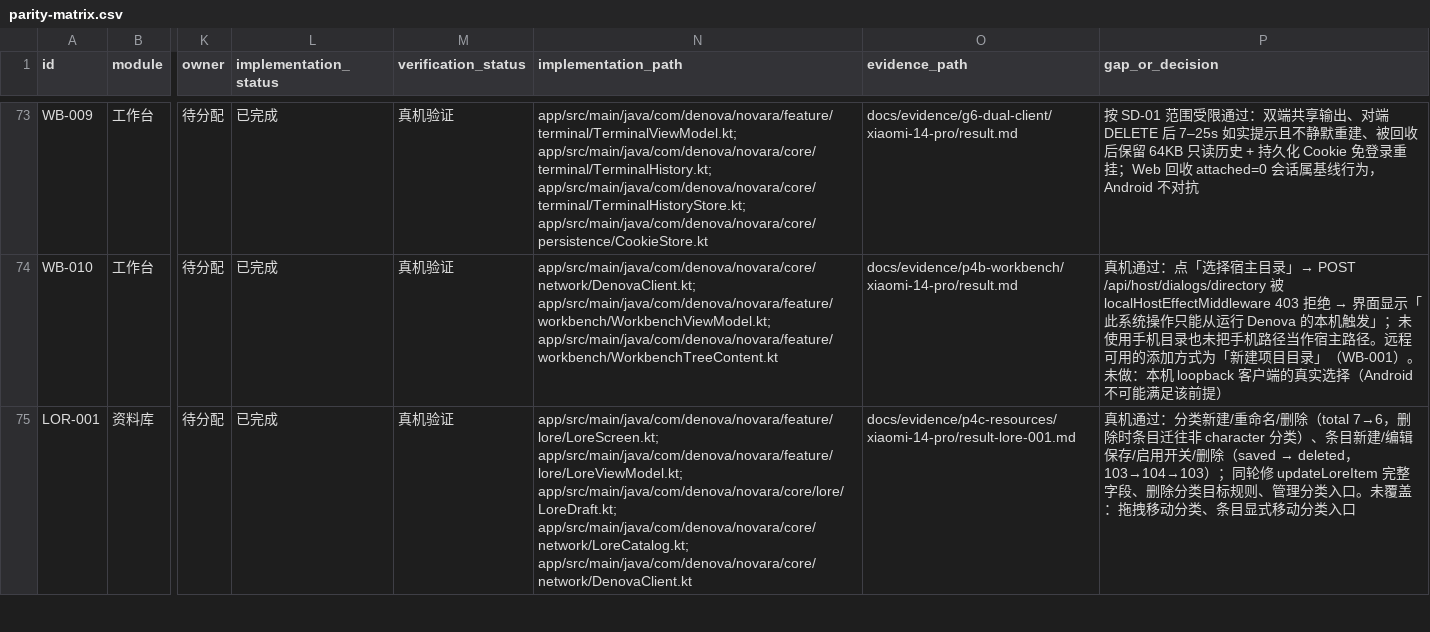
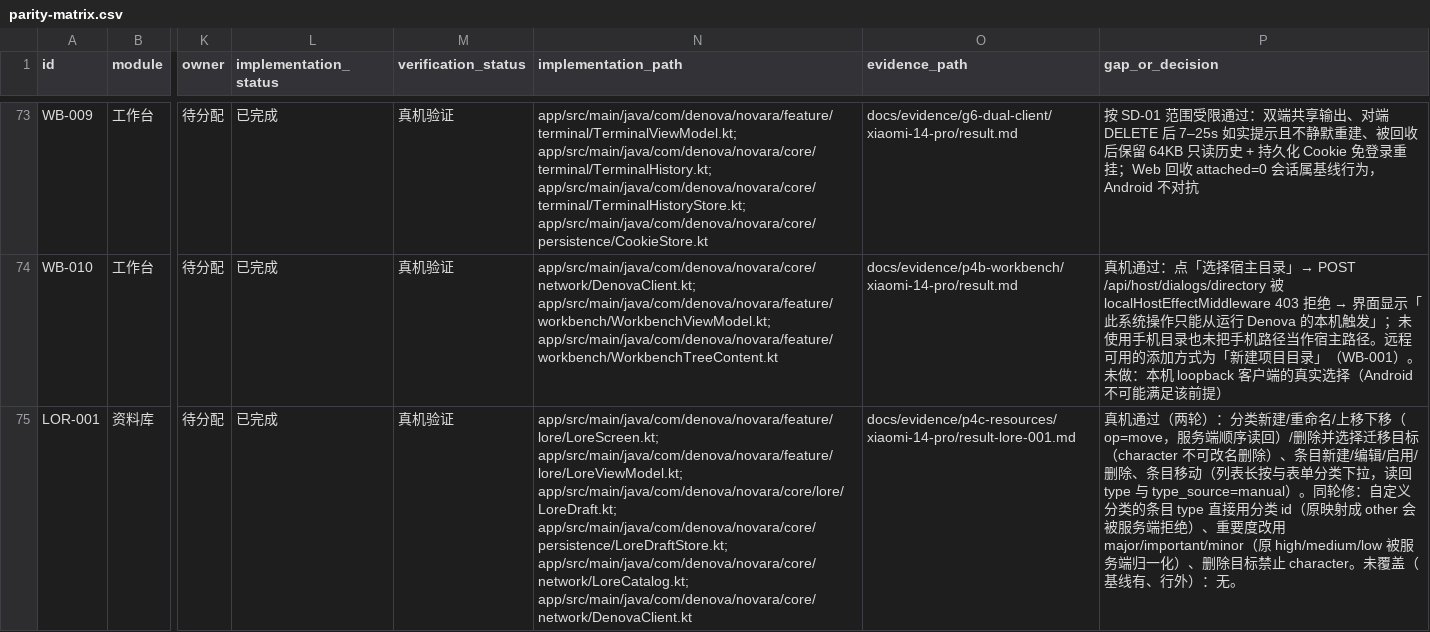
Before and after one commit to SeraphHsing/Denova-Android, a CSV file: docs/android-web-parity/parity-matrix.csv, drawn as a sheet; only a part is shown, gaps mark what is left out; the diff covers the shown part only; the diff names each change by its address in the sheet, - before the commit and + after, or states it on an @@ line.

Commit message:
docs(lore): LOR-001…004 真机证据与矩阵回写
- LOR-001 补第二轮（分类移动/角色锁定/自定义分类/条目移动/删除迁移）并更正「拖拽排序」描述
- 新增 result-lore-002/003/004 证据（材料与媒体、索引与分类预览、跨页草稿）
- 矩阵 LOR-002/003/004 回写 已完成（53 已完成 / 65 未开始），LOR-001 更新范围与已修缺陷
- STATUS 首行阶段与计数更新，新增 P4-C 资料库收口条目与下一步
- 证据截图 130-135

```diff
--- a/docs/android-web-parity/parity-matrix.csv
+++ b/docs/android-web-parity/parity-matrix.csv
-N75 (implementation_path): …app/src/main/java/com/denova/novara/feature/lore/LoreViewModel.kt; app/src/main/java/com/denova/novara/core/lore/LoreDraft.kt; app/src/main/java/com/denova/novara/core/network/LoreCatalog.kt; app/src/main/java/com/denova/novara/core/network/DenovaClient.kt
+N75 (implementation_path): …app/src/main/java/com/denova/novara/feature/lore/LoreViewModel.kt; app/src/main/java/com/denova/novara/core/lore/LoreDraft.kt; app/src/main/java/com/denova/novara/core/persistence/LoreDraftStore.kt; app/src/main/java/com/denova/novara/core/network/LoreCatalog.kt; app/src/main/java/com/denova/novara/core/network/DenovaClient.kt
@@ P75 (gap_or_decision): 真机通过：分类新建/重命名/删除（total 7→6，删除时条目迁往非 character 分类）、条目新建/编辑保存/启用开关/删除（saved → deleted，103→104→103）；同轮修 updateLoreItem 完整字段、删除分类目标规则、管理分类入口。未覆盖：拖拽移动分类、条目显式移动分类入口 → 真机通过（两轮）：分类新建/重命名/上移下移（op=move，服务端顺序读回）/删除并选择迁移目标（character 不可改名删除）、条目新建/编辑/启用/删除、条目移动（列表长按与表单分类下拉，读回 type 与 type_source=manual）。同轮修：自定义分类的条目 type 直接用分类 id（原映射成 other 会被服务端拒绝）、重要度改用 major/important/minor（原 high/medium/low 被服务端归一化）、删除目标禁止 character。未覆盖（基线有、行外）：无。 @@
```
Also changed, not shown: 15 edited cells elsewhere in this file, 11 other files.
